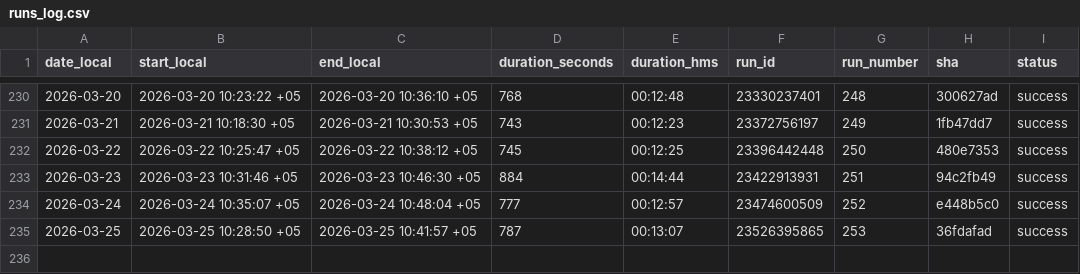
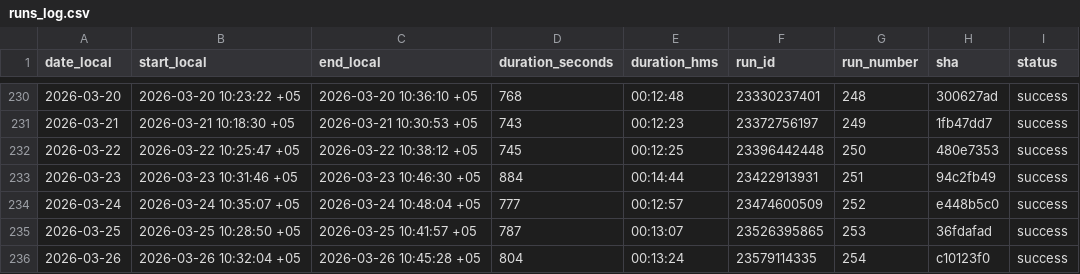
Before and after one commit to d-djumanov/OLX_Dacha_Scraping, a CSV file: Project/runs_log.csv, drawn as a sheet; only a part is shown, gaps mark what is left out.

```diff
--- a/Project/runs_log.csv
+++ b/Project/runs_log.csv
@@ -235 +235,2 @@ date_local,start_local,end_local,duration_seconds,duration_hms,run_id,run_number
 2026-03-25,2026-03-25 10:28:50 +05,2026-03-25 10:41:57 +05,787,00:13:07,23526395865,253,36fdafad,success
+2026-03-26,2026-03-26 10:32:04 +05,2026-03-26 10:45:28 +05,804,00:13:24,23579114335,254,c10123f0,success
```
Also changed, not shown: 2 other files.
